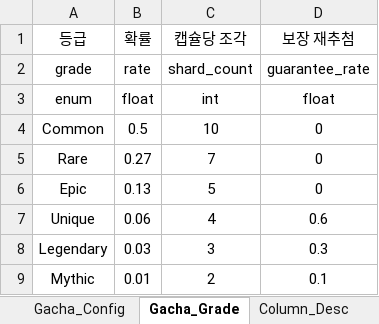
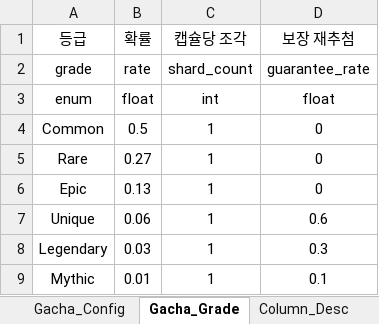
Before and after one commit to inory16351/NKK_PROJECT, an Excel workbook: Data_Table/뽑기 테이블.xlsx, sheet Gacha_Grade, drawn as a sheet; values as stored, in another font and other column widths than the file's, no borders; the diff names each change by its address in the sheet, - before the commit and + after, or states it on an @@ line.

```diff
--- a/Data_Table/뽑기 테이블.xlsx (sheet Gacha_Grade)
+++ b/Data_Table/뽑기 테이블.xlsx (sheet Gacha_Grade)
-C4 (캡슐당 조각): 10
+C4 (캡슐당 조각): 1
-C5 (캡슐당 조각): 7
+C5 (캡슐당 조각): 1
-C6 (캡슐당 조각): 5
+C6 (캡슐당 조각): 1
-C7 (캡슐당 조각): 4
+C7 (캡슐당 조각): 1
-C8 (캡슐당 조각): 3
+C8 (캡슐당 조각): 1
-C9 (캡슐당 조각): 2
+C9 (캡슐당 조각): 1
```
Also changed, not shown: Data_Table/튜토리얼 테이블.xlsx, 9 other files.
